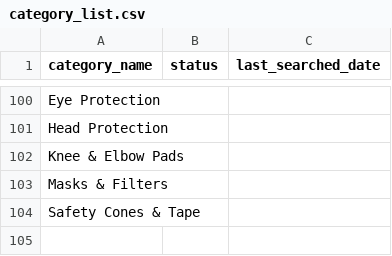
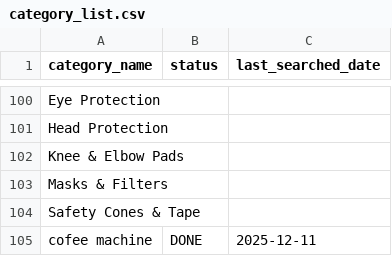
Before and after one commit to syed-nafis/simple-daraz-catagory-scrapper, a CSV file: category_list.csv, drawn as a sheet; only a part is shown, gaps mark what is left out.

```diff
--- a/category_list.csv
+++ b/category_list.csv
@@ -104 +104,2 @@ Masks & Filters,,
 Safety Cones & Tape,,
+cofee machine,DONE,2025-12-11
```
Also changed, not shown: 3 other files.
